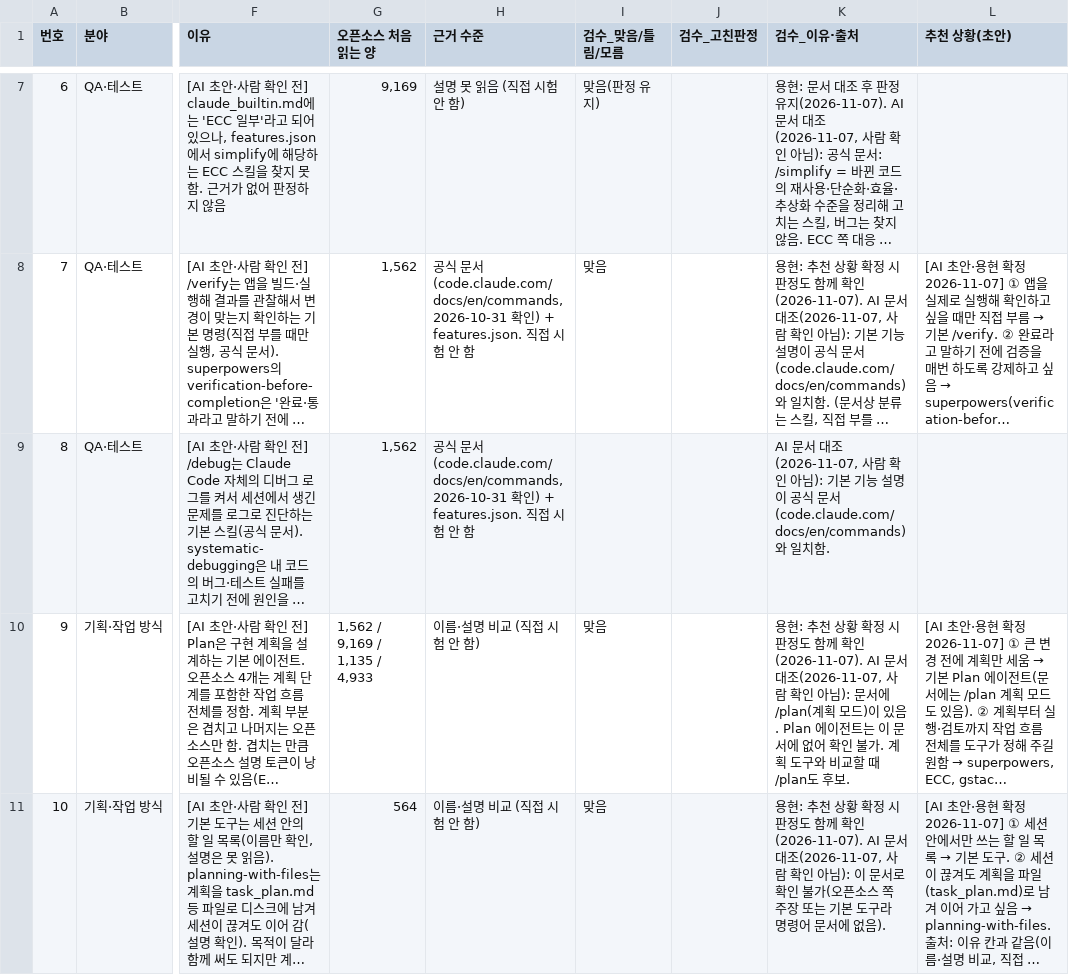
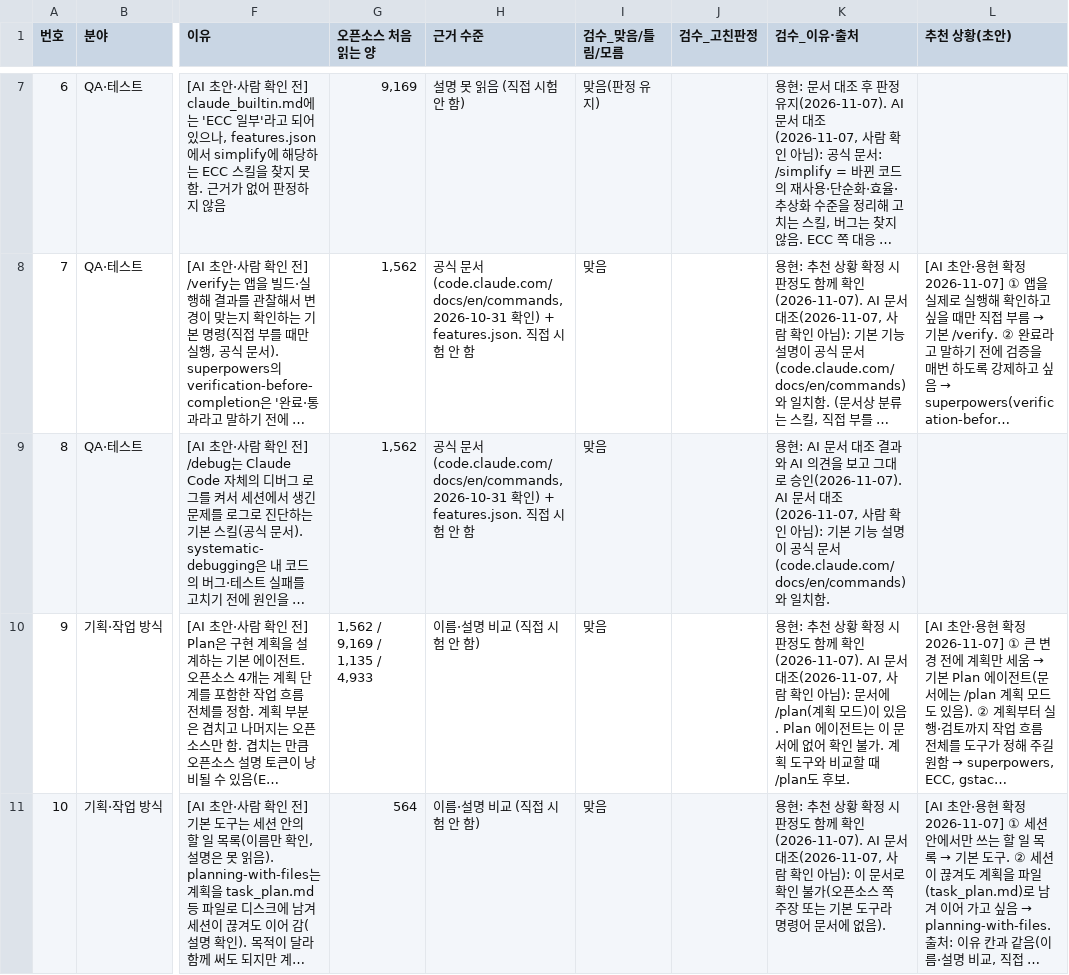
Before and after one commit to 20233014-KYH/New_Project, a CSV file: judgment/review/2026-10-18-measure36/builtin_pairs.csv, drawn as a sheet; only a part is shown, gaps mark what is left out; long unchanged cells end in …; the diff covers the shown part only; the diff names each change by its address in the sheet, - before the commit and + after, or states it on an @@ line.

```diff
--- a/judgment/review/2026-10-18-measure36/builtin_pairs.csv
+++ b/judgment/review/2026-10-18-measure36/builtin_pairs.csv
-I9 (검수_맞음/틀림/모름): (empty)
+I9 (검수_맞음/틀림/모름): 맞음
-K9 (검수_이유·출처): AI 문서…
+K9 (검수_이유·출처): 용현: AI 문서 대조 결과와 AI 의견을 보고 그대로 승인(2026-11-07). AI 문서…
```
Also changed, not shown: 16 edited cells elsewhere in this file.
